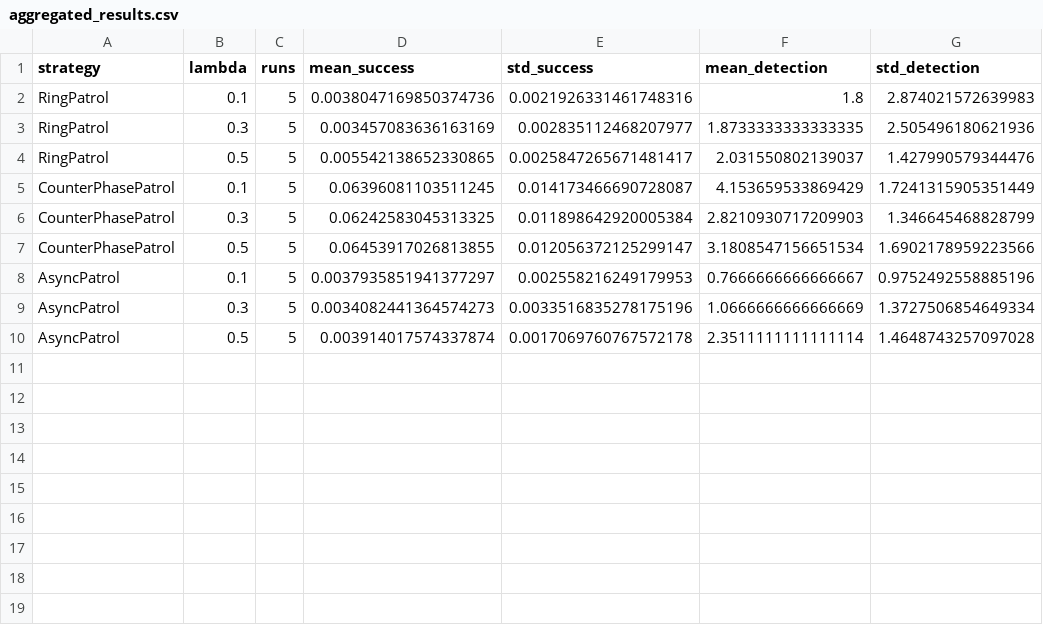
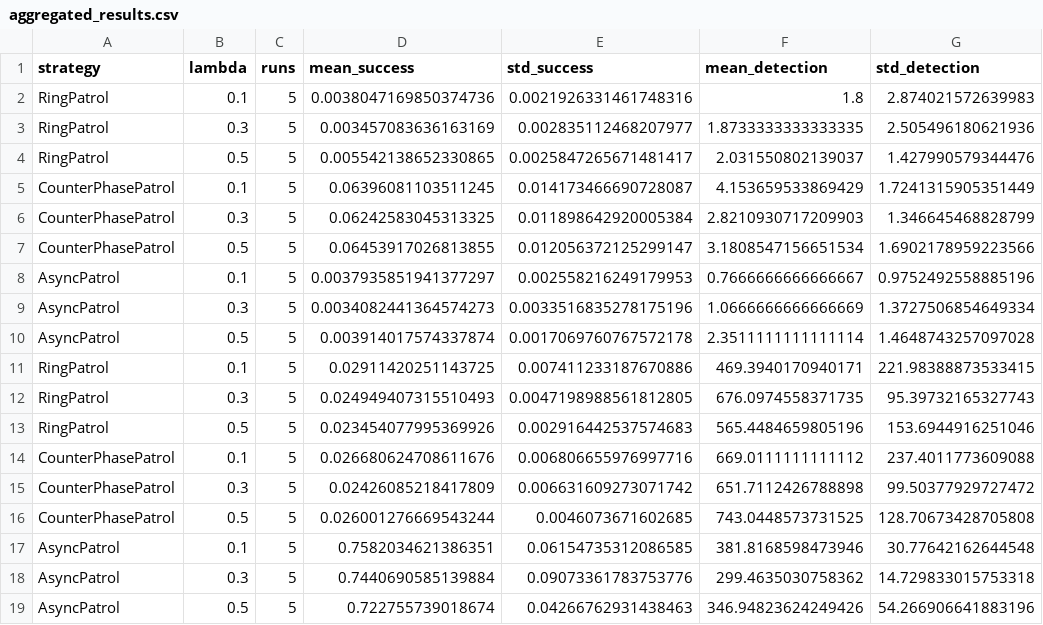
Before and after one commit to ElitsaVenchova/Multi-robot.Patrol.System, a CSV file: Java sim/outputs/results/aggregated_results.csv, drawn as a sheet.

```diff
--- a/Java sim/outputs/results/aggregated_results.csv
+++ b/Java sim/outputs/results/aggregated_results.csv
@@ -10 +10,10 @@ AsyncPatrol,0.3,5,0.0034082441364574273,0.0033516835278175196,1.0666666666666669
 AsyncPatrol,0.5,5,0.003914017574337874,0.0017069760767572178,2.3511111111111114,1.4648743257097028
+RingPatrol,0.1,5,0.02911420251143725,0.007411233187670886,469.3940170940171,221.98388873533415
+RingPatrol,0.3,5,0.024949407315510493,0.0047198988561812805,676.0974558371735,95.39732165327743
+RingPatrol,0.5,5,0.023454077995369926,0.002916442537574683,565.4484659805196,153.6944916251046
+CounterPhasePatrol,0.1,5,0.026680624708611676,0.006806655976997716,669.0111111111112,237.4011773609088
+CounterPhasePatrol,0.3,5,0.02426085218417809,0.006631609273071742,651.7112426788898,99.50377929727472
+CounterPhasePatrol,0.5,5,0.026001276669543244,0.0046073671602685,743.0448573731525,128.70673428705808
+AsyncPatrol,0.1,5,0.7582034621386351,0.06154735312086585,381.8168598473946,30.77642162644548
+AsyncPatrol,0.3,5,0.7440690585139884,0.09073361783753776,299.4635030758362,14.729833015753318
+AsyncPatrol,0.5,5,0.722755739018674,0.04266762931438463,346.94823624249426,54.266906641883196
```
Also changed, not shown: 6 other files.
